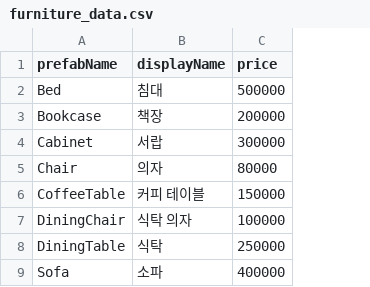
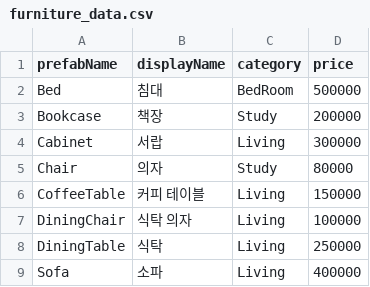
Before and after one commit to jjinijj/Furniture-simulator, a CSV file: Assets/Resources/furniture_data.csv, drawn as a sheet; the diff names each change by its address in the sheet, - before the commit and + after, or states it on an @@ line.

```diff
--- a/Assets/Resources/furniture_data.csv
+++ b/Assets/Resources/furniture_data.csv
+column C (category), rows 2-9: BedRoom | Study | Living | Study | Living | Living | Living | Living
```
Also changed, not shown: 7 other files.
